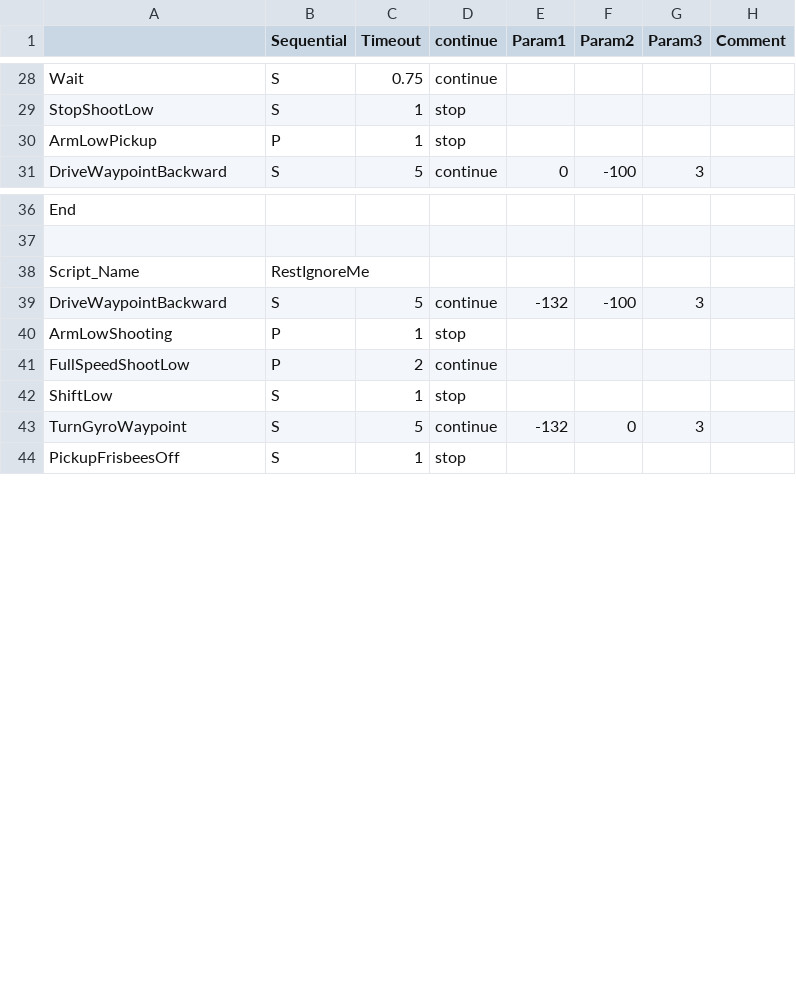
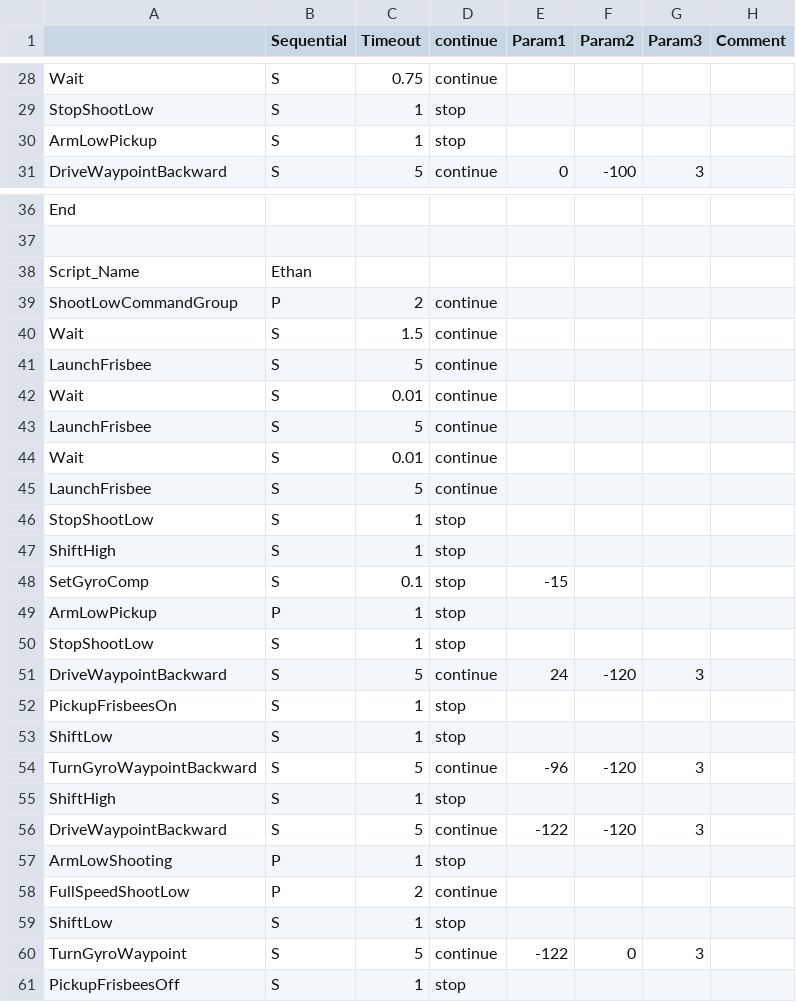
Before and after one commit to Beachbot330/Beachbot2013Dashboard, a CSV file: 2013AutoModesJava.csv, drawn as a sheet; only a part is shown, gaps mark what is left out; the diff covers the shown part only.

Commit message:
added Ethan command

```diff
--- a/2013AutoModesJava.csv
+++ b/2013AutoModesJava.csv
@@ -29,3 +29,3 @@ Wait,S,0.75,continue,,,,
 StopShootLow,S,1,stop,,,,
-ArmLowPickup,P,1,stop,,,,
+ArmLowPickup,S,1,stop,,,,
 DriveWaypointBackward,S,5,continue,0,-100,3,
@@ -37,4 +37,21 @@ End,,,,,,,
 ,,,,,,,
-Script_Name,RestIgnoreMe,,,,,,
-DriveWaypointBackward,S,5,continue,-132,-100,3,
+Script_Name,Ethan,,,,,,
+ShootLowCommandGroup,P,2,continue,,,,
+Wait,S,1.5,continue,,,,
+LaunchFrisbee,S,5,continue,,,,
+Wait,S,0.01,continue,,,,
+LaunchFrisbee,S,5,continue,,,,
+Wait,S,0.01,continue,,,,
+LaunchFrisbee,S,5,continue,,,,
+StopShootLow,S,1,stop,,,,
+ShiftHigh,S,1,stop,,,,
+SetGyroComp,S,0.1,stop,-15,,,
+ArmLowPickup,P,1,stop,,,,
+StopShootLow,S,1,stop,,,,
+DriveWaypointBackward,S,5,continue,24,-120,3,
+PickupFrisbeesOn,S,1,stop,,,,
+ShiftLow,S,1,stop,,,,
+TurnGyroWaypointBackward,S,5,continue,-96,-120,3,
+ShiftHigh,S,1,stop,,,,
+DriveWaypointBackward,S,5,continue,-122,-120,3,
 ArmLowShooting,P,1,stop,,,,
@@ -42,3 +59,3 @@ FullSpeedShootLow,P,2,continue,,,,
 ShiftLow,S,1,stop,,,,
-TurnGyroWaypoint,S,5,continue,-132,0,3,
+TurnGyroWaypoint,S,5,continue,-122,0,3,
 PickupFrisbeesOff,S,1,stop,,,,
```
Also changed, not shown: 16 added rows, 2 removed rows and 6 edited cells elsewhere in this file.
